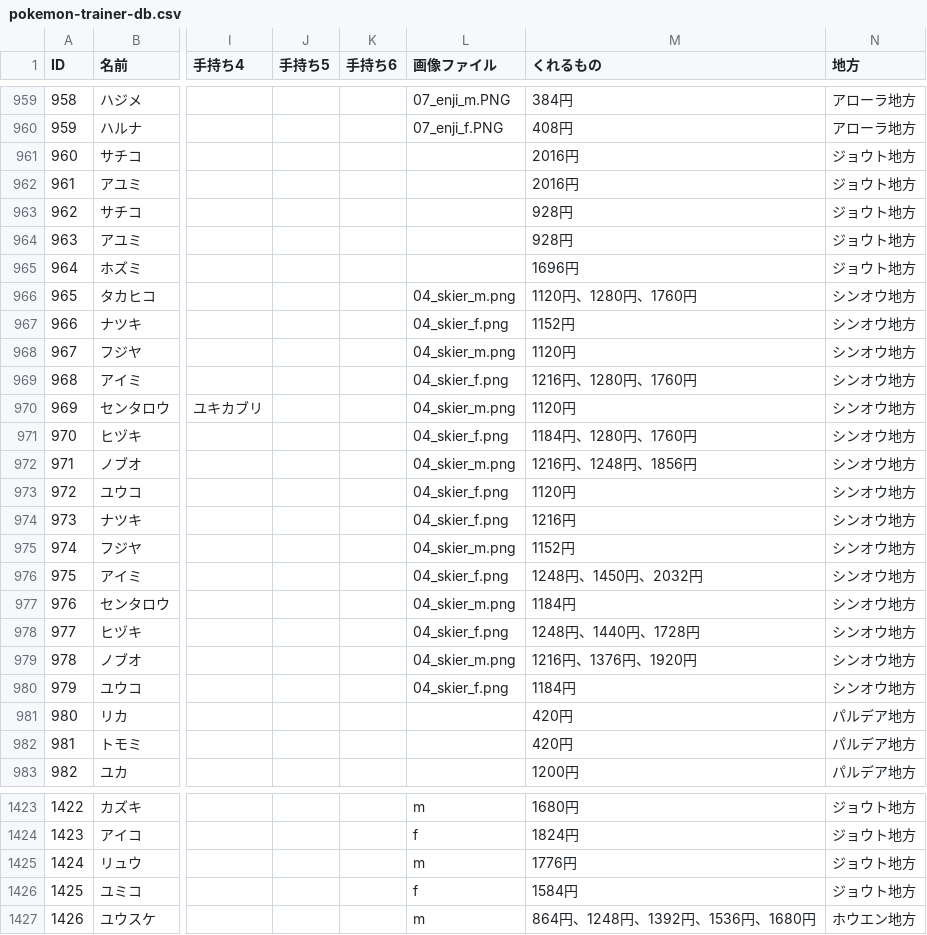
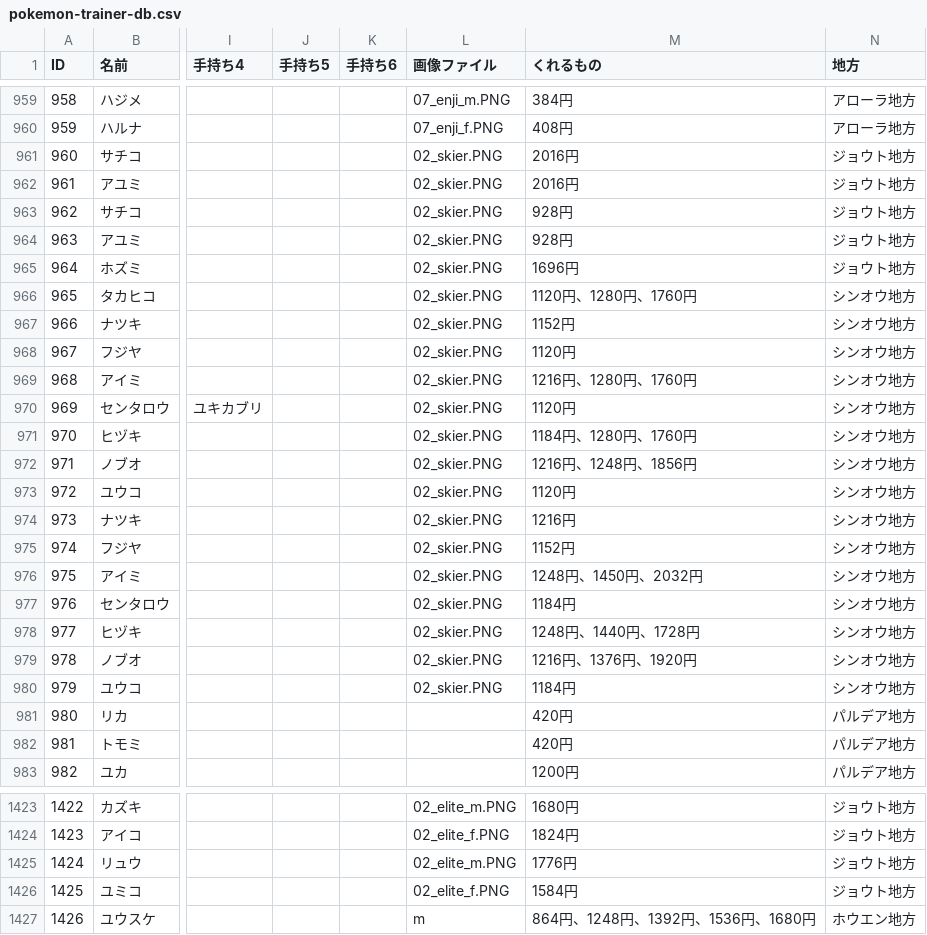
Before and after one commit to shdayo365/pokemon-trainer-db, a CSV file: pokemon-trainer-db.csv, drawn as a sheet; only a part is shown, gaps mark what is left out; the diff covers the shown part only; the diff names each change by its address in the sheet, - before the commit and + after, or states it on an @@ line.

```diff
--- a/pokemon-trainer-db.csv
+++ b/pokemon-trainer-db.csv
-L961:L965 (画像ファイル): (empty)
+L961:L965 (画像ファイル): 02_skier.PNG
-L966 (画像ファイル): 04_skier_m.png
+L966 (画像ファイル): 02_skier.PNG
-L967 (画像ファイル): 04_skier_f.png
+L967 (画像ファイル): 02_skier.PNG
-L968 (画像ファイル): 04_skier_m.png
+L968 (画像ファイル): 02_skier.PNG
-L969 (画像ファイル): 04_skier_f.png
+L969 (画像ファイル): 02_skier.PNG
-L970 (画像ファイル): 04_skier_m.png
+L970 (画像ファイル): 02_skier.PNG
-L971 (画像ファイル): 04_skier_f.png
+L971 (画像ファイル): 02_skier.PNG
-L972 (画像ファイル): 04_skier_m.png
+L972 (画像ファイル): 02_skier.PNG
-L973:L974 (画像ファイル): 04_skier_f.png
+L973:L974 (画像ファイル): 02_skier.PNG
-L975 (画像ファイル): 04_skier_m.png
+L975 (画像ファイル): 02_skier.PNG
-L976 (画像ファイル): 04_skier_f.png
+L976 (画像ファイル): 02_skier.PNG
-L977 (画像ファイル): 04_skier_m.png
+L977 (画像ファイル): 02_skier.PNG
-L978 (画像ファイル): 04_skier_f.png
+L978 (画像ファイル): 02_skier.PNG
-L979 (画像ファイル): 04_skier_m.png
+L979 (画像ファイル): 02_skier.PNG
-L980 (画像ファイル): 04_skier_f.png
+L980 (画像ファイル): 02_skier.PNG
-L1423 (画像ファイル): m
+L1423 (画像ファイル): 02_elite_m.PNG
-L1424 (画像ファイル): f
+L1424 (画像ファイル): 02_elite_f.PNG
-L1425 (画像ファイル): m
+L1425 (画像ファイル): 02_elite_m.PNG
-L1426 (画像ファイル): f
+L1426 (画像ファイル): 02_elite_f.PNG
```
Also changed, not shown: 38 edited cells elsewhere in this file.
